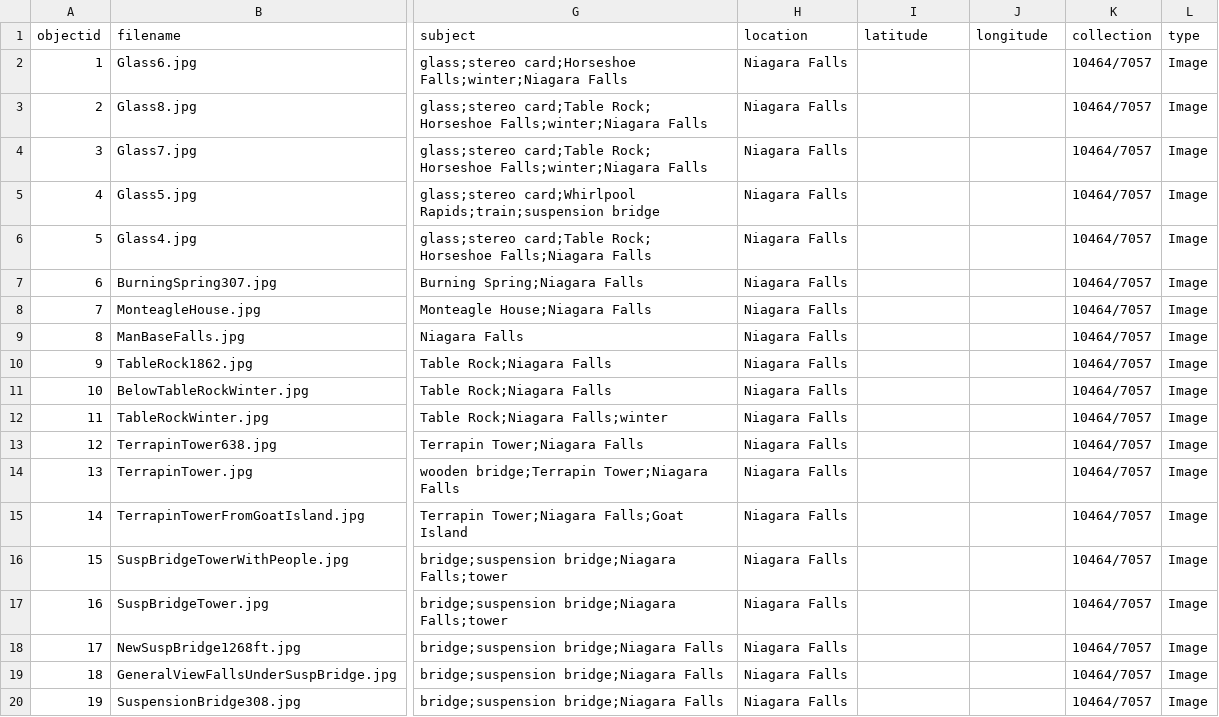
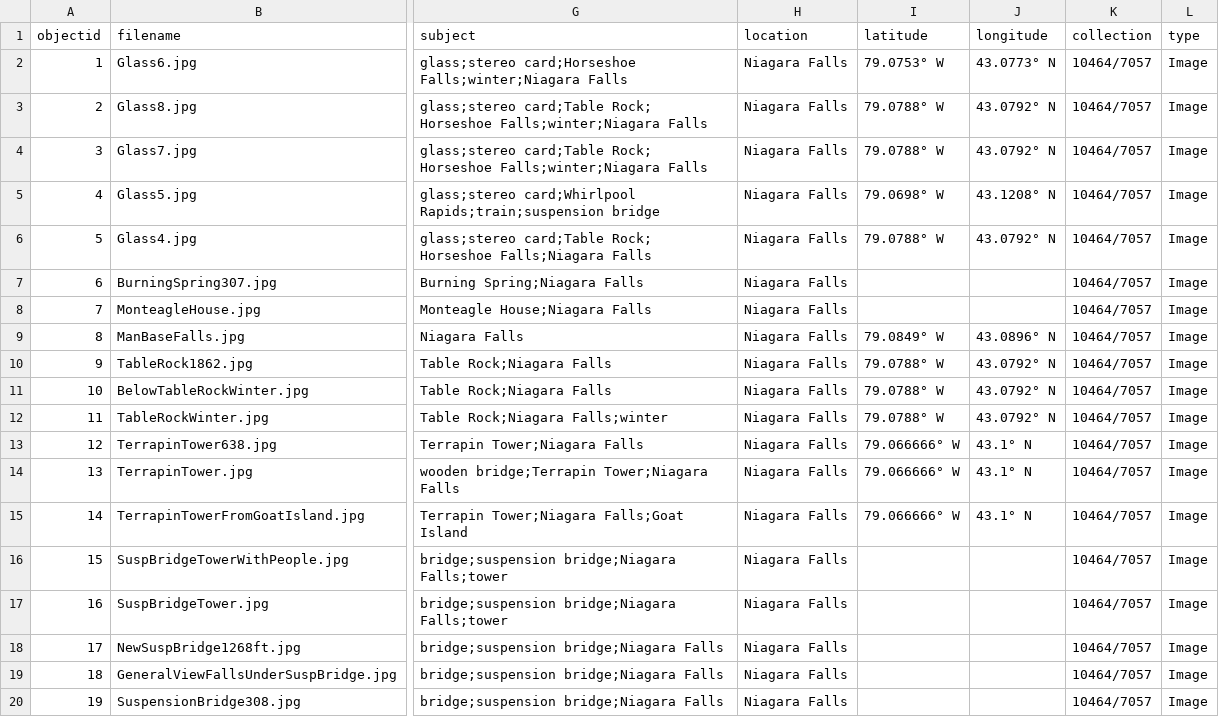
Before and after one commit to BrockDSL/Brock_DSL_CollectionBuilder, a CSV file: _data/trial-metadata.csv, drawn as a sheet; only a part is shown, gaps mark what is left out; the diff covers the shown part only; the diff names each change by its address in the sheet, - before the commit and + after, or states it on an @@ line.

Commit message:
trial metadata w/ the latitude and longitude

```diff
--- a/_data/trial-metadata.csv
+++ b/_data/trial-metadata.csv
-I2 (latitude): (empty)
+I2 (latitude): 79.0753° W
-J2 (longitude): (empty)
+J2 (longitude): 43.0773° N
-I3:I4 (latitude): (empty)
+I3:I4 (latitude): 79.0788° W
-J3:J4 (longitude): (empty)
+J3:J4 (longitude): 43.0792° N
-I5 (latitude): (empty)
+I5 (latitude): 79.0698° W
-J5 (longitude): (empty)
+J5 (longitude): 43.1208° N
-I6 (latitude): (empty)
+I6 (latitude): 79.0788° W
-J6 (longitude): (empty)
+J6 (longitude): 43.0792° N
-I9 (latitude): (empty)
+I9 (latitude): 79.0849° W
-J9 (longitude): (empty)
+J9 (longitude): 43.0896° N
-I10:I12 (latitude): (empty)
+I10:I12 (latitude): 79.0788° W
-J10:J12 (longitude): (empty)
+J10:J12 (longitude): 43.0792° N
-I13:I15 (latitude): (empty)
+I13:I15 (latitude): 79.066666° W
-J13:J15 (longitude): (empty)
+J13:J15 (longitude): 43.1° N
```
Also changed, not shown: 20 edited cells elsewhere in this file.
